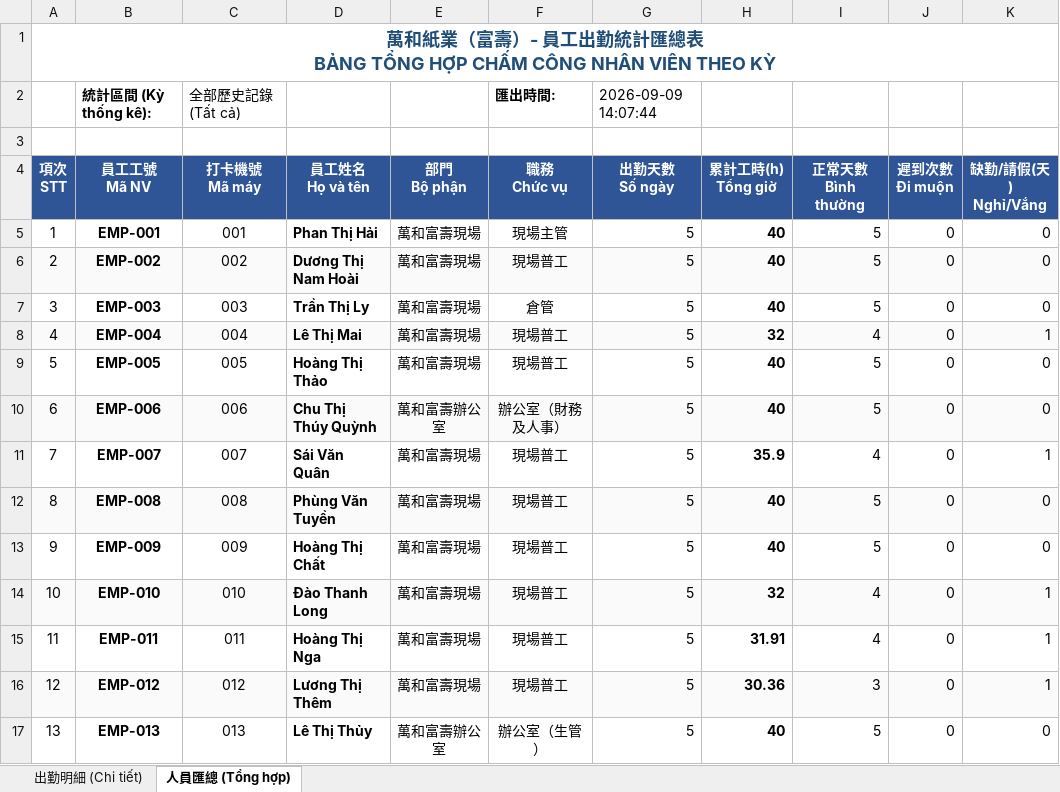
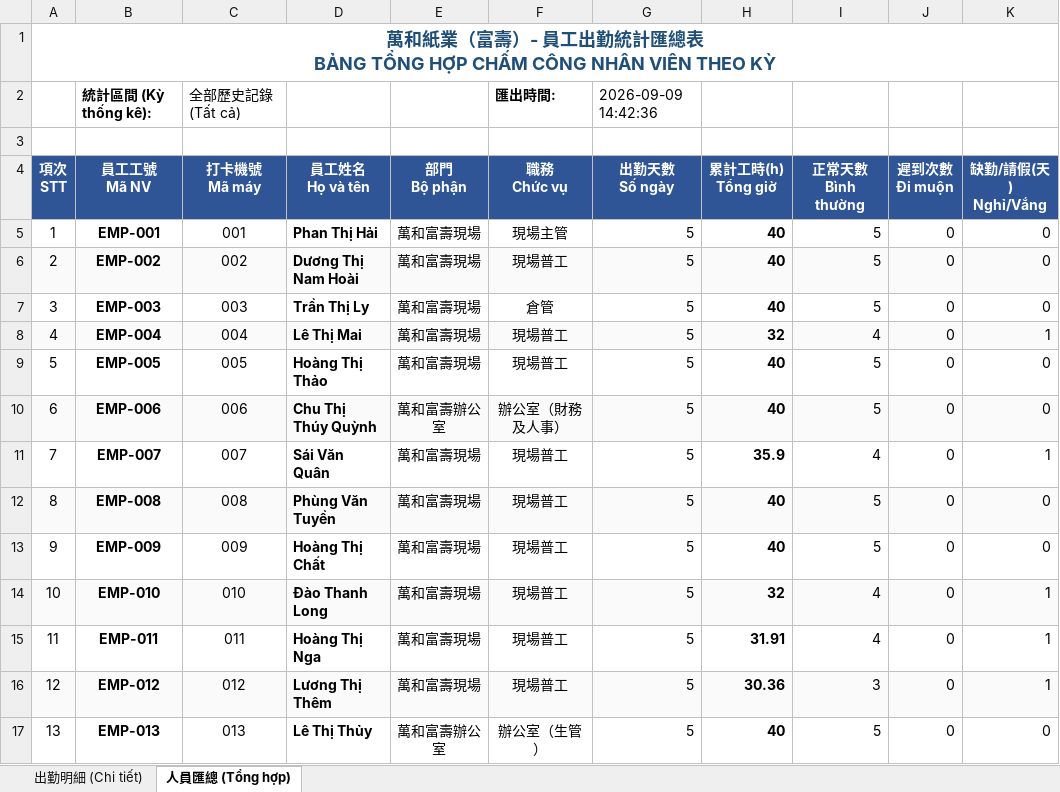
Before and after one commit to brucetseng625-tech/attendance-system, an Excel workbook: attendance.xlsx, sheet 人員匯總 (Tổng hợp), drawn as a sheet; values as stored, in another font and other column widths than the file's, no borders; the diff names each change by its address in the sheet, - before the commit and + after, or states it on an @@ line.

```diff
--- a/attendance.xlsx (sheet 人員匯總 (Tổng hợp))
+++ b/attendance.xlsx (sheet 人員匯總 (Tổng hợp))
-G2 (出勤天數 Số ngày): 2026-09-09 14:07:44
+G2 (出勤天數 Số ngày): 2026-09-09 14:42:36
```
Also changed, not shown: sheet 出勤明細 (Chi tiết), 1 other file.
